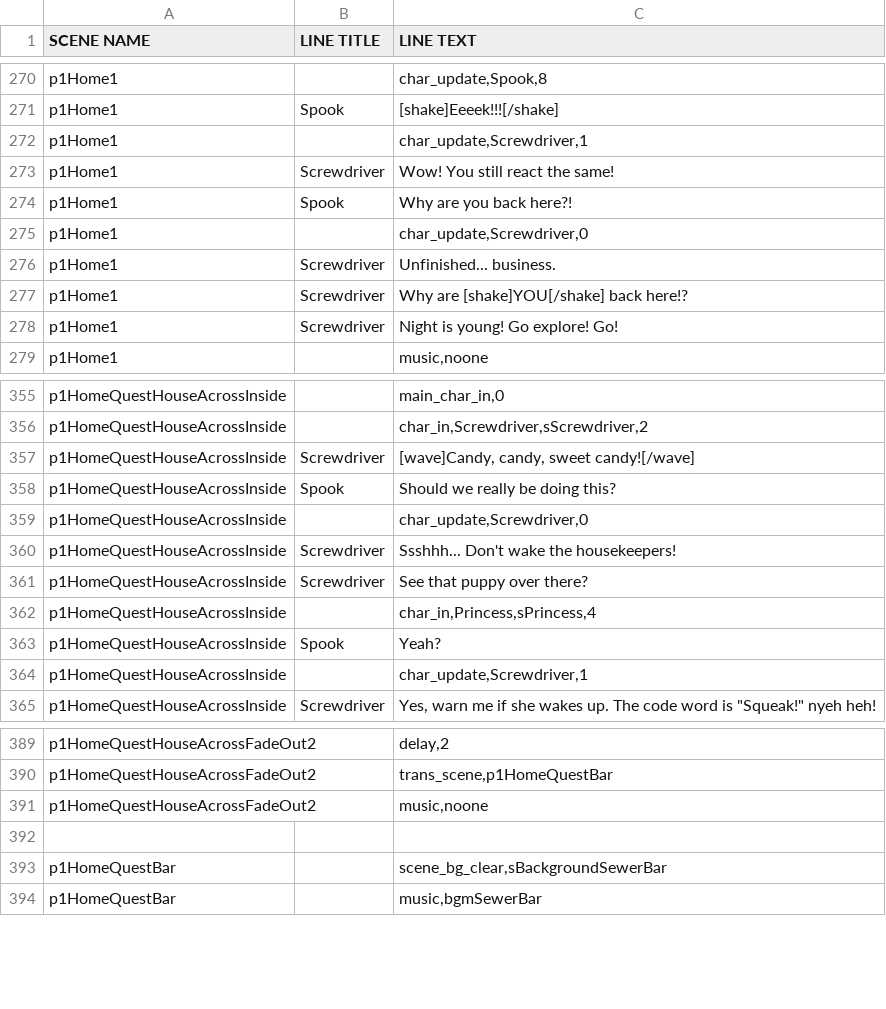
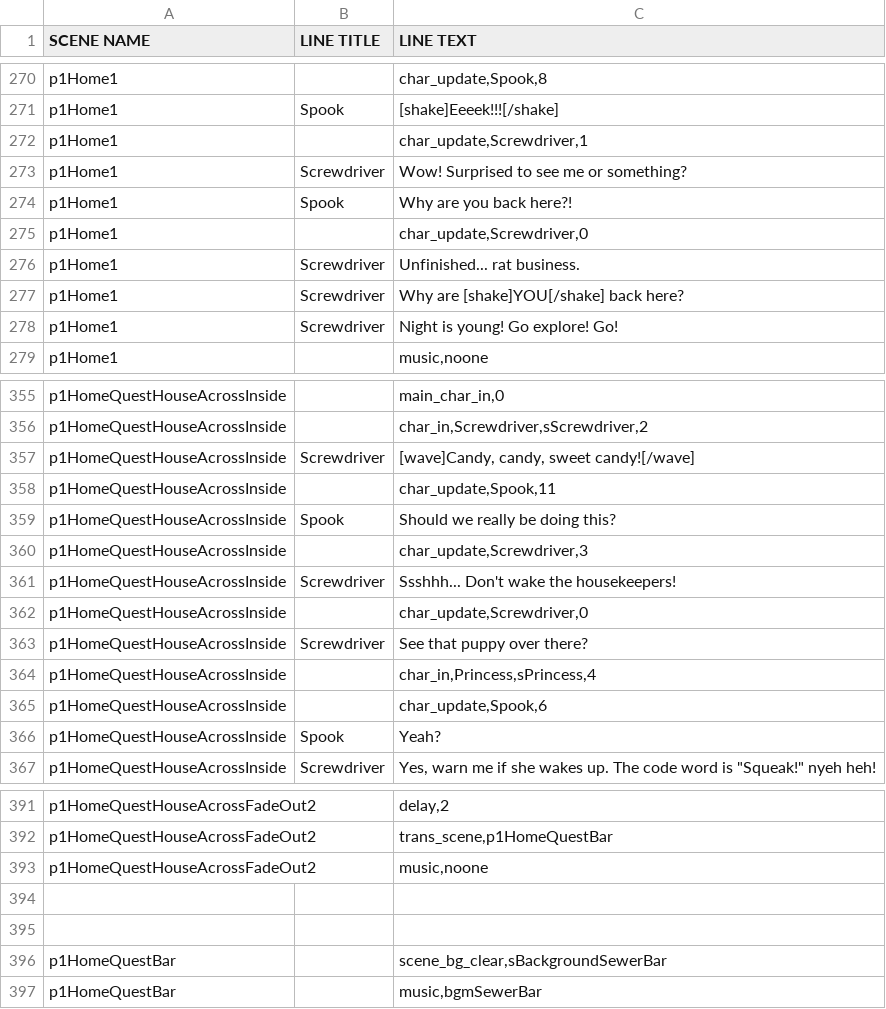
Before and after one commit to kazak29/Spooktober_2026_GameJam, a CSV file: datafiles/lines.csv, drawn as a sheet; only a part is shown, gaps mark what is left out.

Commit message:
Added princess art and started Shay home and candy quest

```diff
--- a/datafiles/lines.csv
+++ b/datafiles/lines.csv
@@ -272,7 +272,7 @@ p1Home1,Spook,[shake]Eeeek!!![/shake]
 p1Home1,,"char_update,Screwdriver,1"
-p1Home1,Screwdriver,Wow! You still react the same!
+p1Home1,Screwdriver,Wow! Surprised to see me or something?
 p1Home1,Spook,Why are you back here?!
 p1Home1,,"char_update,Screwdriver,0"
-p1Home1,Screwdriver,Unfinished... business.
-p1Home1,Screwdriver,Why are [shake]YOU[/shake] back here!?
+p1Home1,Screwdriver,Unfinished... rat business.
+p1Home1,Screwdriver,Why are [shake]YOU[/shake] back here?
 p1Home1,Screwdriver,Night is young! Go explore! Go!
@@ -357,9 +357,11 @@ p1HomeQuestHouseAcrossInside,,"char_in,Screwdriver,sScrewdriver,2"
 p1HomeQuestHouseAcrossInside,Screwdriver,"[wave]Candy, candy, sweet candy![/wave]"
+p1HomeQuestHouseAcrossInside,,"char_update,Spook,11"
 p1HomeQuestHouseAcrossInside,Spook,Should we really be doing this?
+p1HomeQuestHouseAcrossInside,,"char_update,Screwdriver,3"
+p1HomeQuestHouseAcrossInside,Screwdriver,Ssshhh... Don't wake the housekeepers!
 p1HomeQuestHouseAcrossInside,,"char_update,Screwdriver,0"
-p1HomeQuestHouseAcrossInside,Screwdriver,Ssshhh... Don't wake the housekeepers!
 p1HomeQuestHouseAcrossInside,Screwdriver,See that puppy over there?
 p1HomeQuestHouseAcrossInside,,"char_in,Princess,sPrincess,4"
+p1HomeQuestHouseAcrossInside,,"char_update,Spook,6"
 p1HomeQuestHouseAcrossInside,Spook,Yeah?
-p1HomeQuestHouseAcrossInside,,"char_update,Screwdriver,1"
 p1HomeQuestHouseAcrossInside,Screwdriver,"Yes, warn me if she wakes up. The code word is ""Squeak!"" nyeh heh!"
@@ -391,2 +393,3 @@ p1HomeQuestHouseAcrossFadeOut2,,"trans_scene,p1HomeQuestBar"
 p1HomeQuestHouseAcrossFadeOut2,,"music,noone"
+,,
 ,,
```
Also changed, not shown: datafiles/ui.csv, 29 other files.
